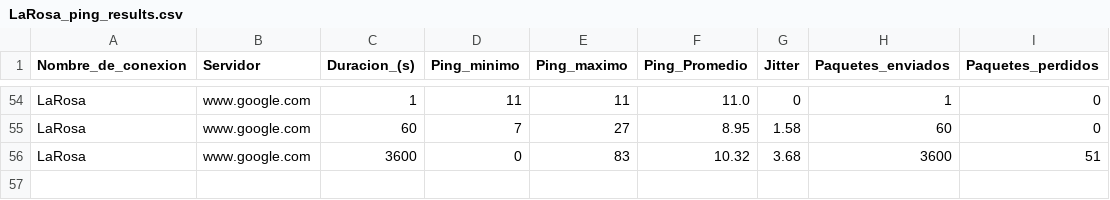
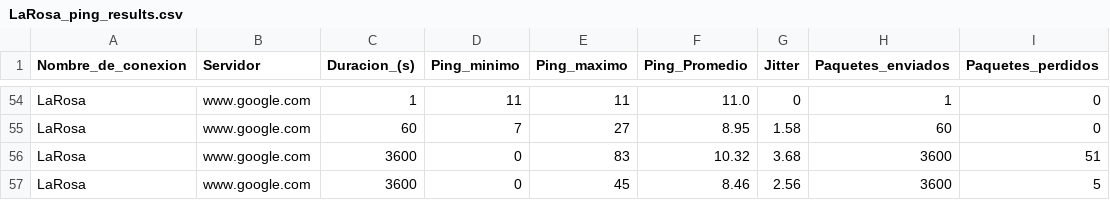
Before and after one commit to Radagast433/DowntimeRegister, a CSV file: Results/LaRosa_ping_results.csv, drawn as a sheet; only a part is shown, gaps mark what is left out.

```diff
--- a/Results/LaRosa_ping_results.csv
+++ b/Results/LaRosa_ping_results.csv
@@ -56 +56,2 @@ LaRosa,www.google.com,60,7,27,8.95,1.58,60,0
 LaRosa,www.google.com,3600,0,83,10.32,3.68,3600,51
+LaRosa,www.google.com,3600,0,45,8.46,2.56,3600,5
```
Also changed, not shown: 1 other file.
